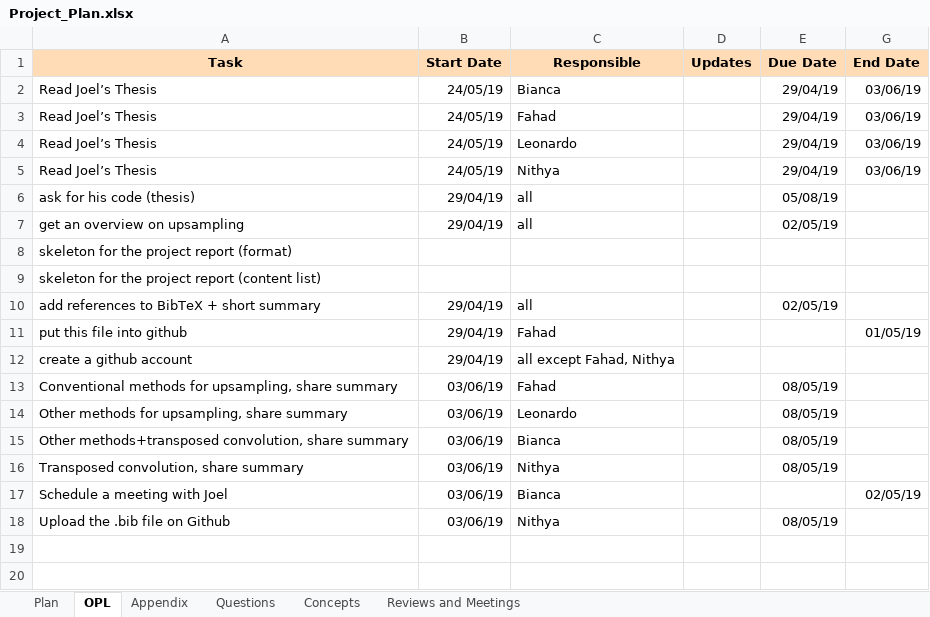
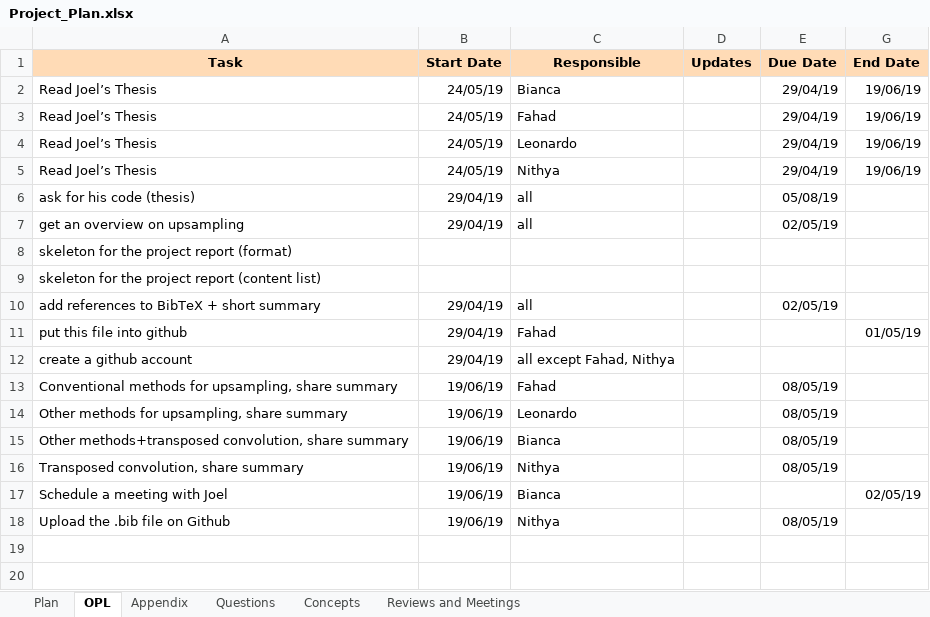
Before and after one commit to fahadfareed/Life_Sciences_Team_Project, an Excel workbook: Project_Plan.xlsx, sheet OPL, drawn as a sheet; only a part is shown; values as stored, in another font and other column widths than the file's, no borders; the diff names each change by its address in the sheet, - before the commit and + after, or states it on an @@ line.

```diff
--- a/Project_Plan.xlsx (sheet OPL)
+++ b/Project_Plan.xlsx (sheet OPL)
-G2:G5 (End Date): 03/06/19
+G2:G5 (End Date): 19/06/19
-B13:B18 (Start Date): 03/06/19
+B13:B18 (Start Date): 19/06/19
```
Also changed, not shown: sheet Reviews and Meetings, hidden cells, charts or pictures.
